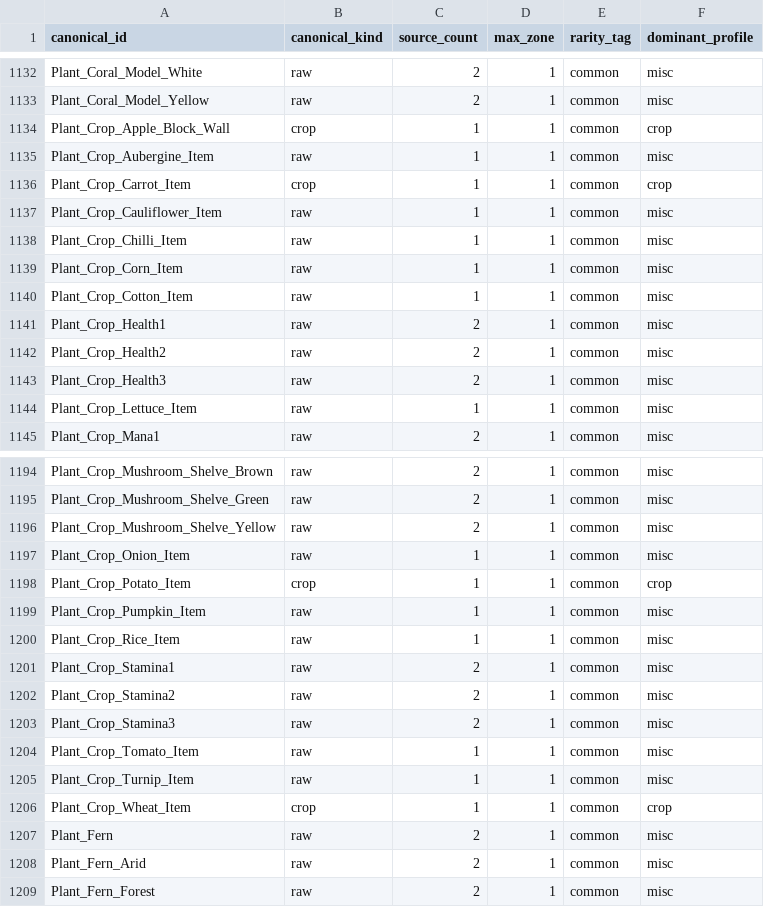
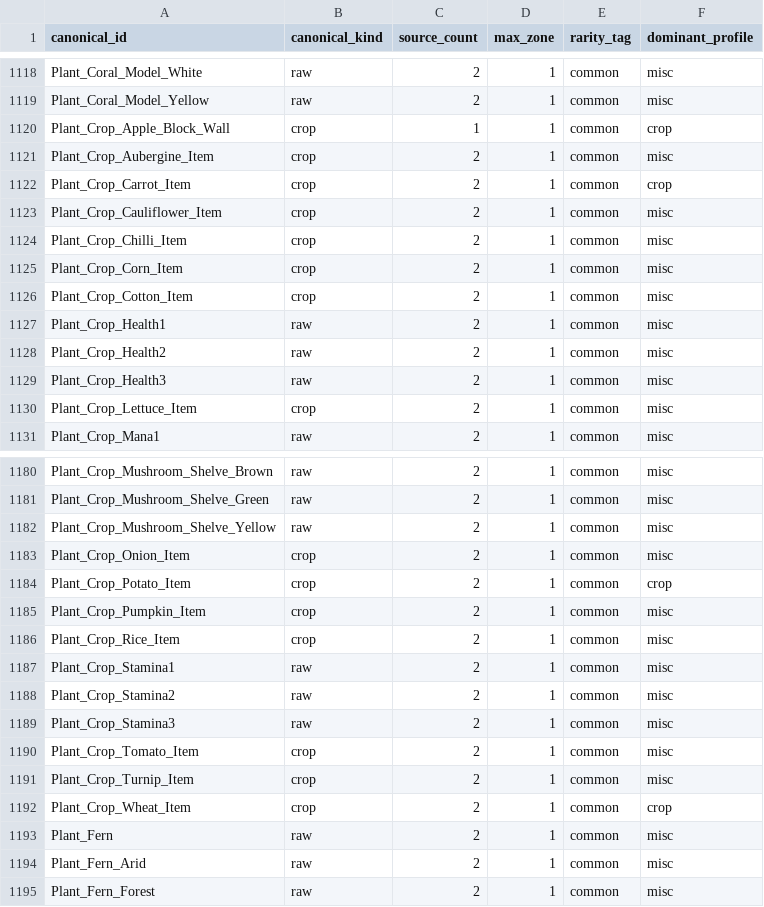
Before and after one commit to Noxitanius/Itempreise, a CSV file: data/extracted/canonical_catalog.csv, drawn as a sheet; only a part is shown, gaps mark what is left out; the diff covers the shown part only.

Commit message:
Map life essence to crop items

```diff
--- a/data/extracted/canonical_catalog.csv
+++ b/data/extracted/canonical_catalog.csv
@@ -1134,8 +1120,8 @@ Plant_Coral_Model_Yellow,raw,2,1,common,misc
 Plant_Crop_Apple_Block_Wall,crop,1,1,common,crop
-Plant_Crop_Aubergine_Item,raw,1,1,common,misc
-Plant_Crop_Carrot_Item,crop,1,1,common,crop
-Plant_Crop_Cauliflower_Item,raw,1,1,common,misc
-Plant_Crop_Chilli_Item,raw,1,1,common,misc
-Plant_Crop_Corn_Item,raw,1,1,common,misc
-Plant_Crop_Cotton_Item,raw,1,1,common,misc
+Plant_Crop_Aubergine_Item,crop,2,1,common,misc
+Plant_Crop_Carrot_Item,crop,2,1,common,crop
+Plant_Crop_Cauliflower_Item,crop,2,1,common,misc
+Plant_Crop_Chilli_Item,crop,2,1,common,misc
+Plant_Crop_Corn_Item,crop,2,1,common,misc
+Plant_Crop_Cotton_Item,crop,2,1,common,misc
 Plant_Crop_Health1,raw,2,1,common,misc
@@ -1143,3 +1129,3 @@ Plant_Crop_Health2,raw,2,1,common,misc
 Plant_Crop_Health3,raw,2,1,common,misc
-Plant_Crop_Lettuce_Item,raw,1,1,common,misc
+Plant_Crop_Lettuce_Item,crop,2,1,common,misc
 Plant_Crop_Mana1,raw,2,1,common,misc
@@ -1196,6 +1182,6 @@ Plant_Crop_Mushroom_Shelve_Green,raw,2,1,common,misc
 Plant_Crop_Mushroom_Shelve_Yellow,raw,2,1,common,misc
-Plant_Crop_Onion_Item,raw,1,1,common,misc
-Plant_Crop_Potato_Item,crop,1,1,common,crop
-Plant_Crop_Pumpkin_Item,raw,1,1,common,misc
-Plant_Crop_Rice_Item,raw,1,1,common,misc
+Plant_Crop_Onion_Item,crop,2,1,common,misc
+Plant_Crop_Potato_Item,crop,2,1,common,crop
+Plant_Crop_Pumpkin_Item,crop,2,1,common,misc
+Plant_Crop_Rice_Item,crop,2,1,common,misc
 Plant_Crop_Stamina1,raw,2,1,common,misc
@@ -1203,5 +1189,5 @@ Plant_Crop_Stamina2,raw,2,1,common,misc
 Plant_Crop_Stamina3,raw,2,1,common,misc
-Plant_Crop_Tomato_Item,raw,1,1,common,misc
-Plant_Crop_Turnip_Item,raw,1,1,common,misc
-Plant_Crop_Wheat_Item,crop,1,1,common,crop
+Plant_Crop_Tomato_Item,crop,2,1,common,misc
+Plant_Crop_Turnip_Item,crop,2,1,common,misc
+Plant_Crop_Wheat_Item,crop,2,1,common,crop
 Plant_Fern,raw,2,1,common,misc
```
Also changed, not shown: 14 removed rows elsewhere in this file, 4 other files.
